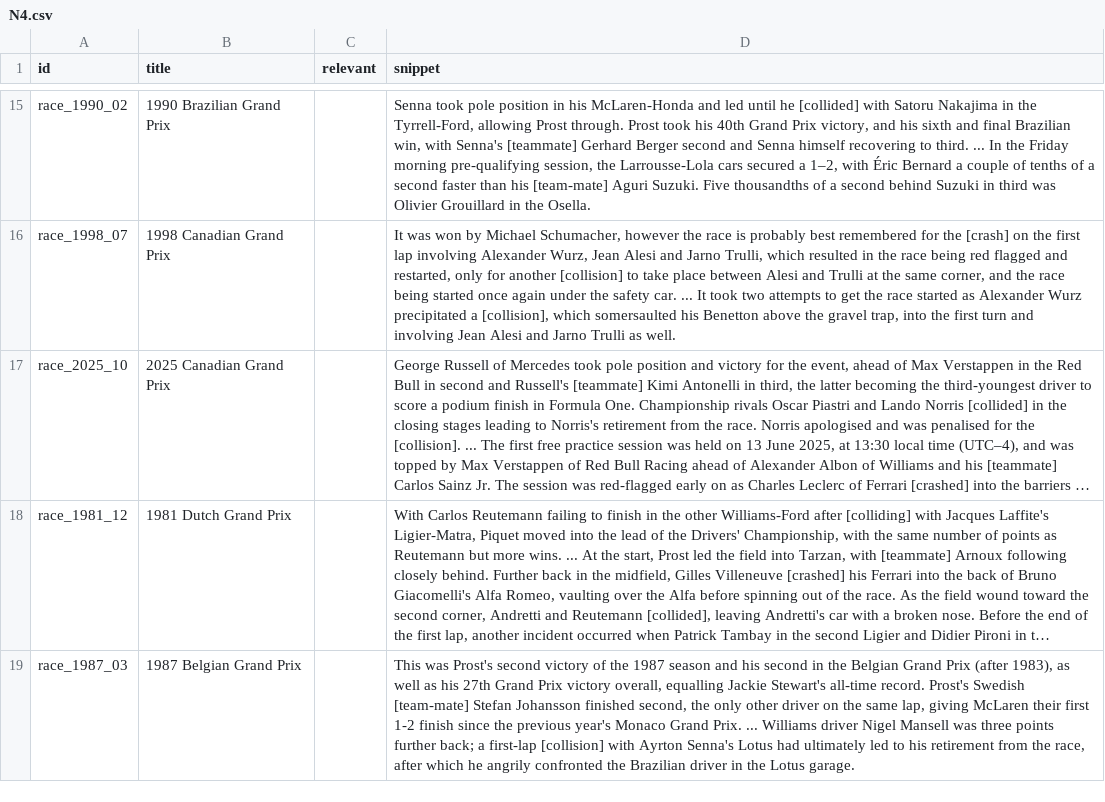
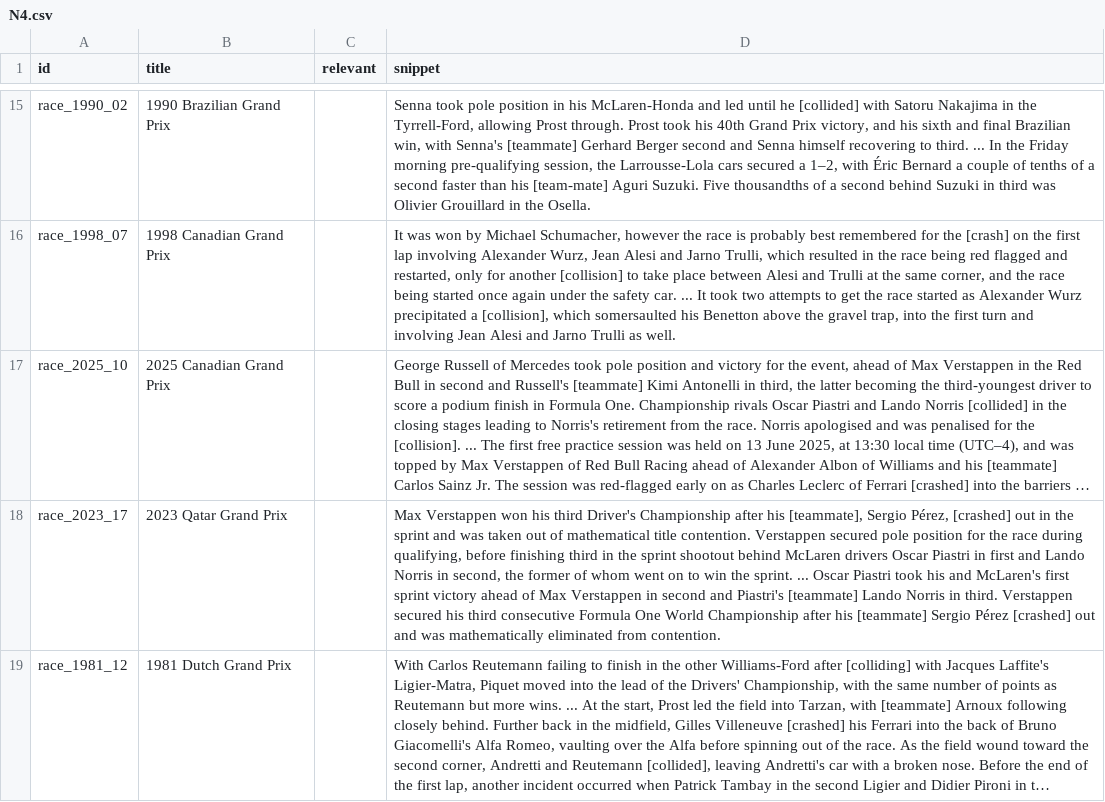
Before and after one commit to Forreca05/PRI, a CSV file: solr/qrels/N4.csv, drawn as a sheet; only a part is shown, gaps mark what is left out; long unchanged cells end in …; removed rows and columns are numbered as before the commit, all else as after; the diff names each change by its address in the sheet, - before the commit and + after, or states it on an @@ line.

```diff
--- a/solr/qrels/N4.csv
+++ b/solr/qrels/N4.csv
+row 18: race_2023_17 | 2023 Qatar Grand Prix |  | Max Verstappen won his third Driver's Championship after his [teammate], Sergio Pérez, [crashed] out in the sprint and was taken out of mathematical title contention. Verstappen secured pole position for the race during qualifying, before finishing third in the sprint shootout behind McLaren drivers Oscar Piastri in first and Lando Norris in second, the former of whom went on to win the sprint. ... Oscar Piastri took his and McLaren's first sprint victory ahead of Max Verstappen in second and Piastri's [teammate] Lando Norris in third. Verstappen secured his third consecutive Formula One World Championship after his [teammate] Sergio Pérez [crashed] out and was mathematically eliminated from contention.
-row 19: race_1987_03 | 1987 Belgian Grand Prix |  | This was Prost's second victory of the 1987 season and his second in the Belgian Grand Prix (after 1983), as well as his 27th Grand Prix victory overall, equalling Jackie Stewart's all-time record. Prost's Swedish [team-mate] Stefan Johansson finished second, the only other driver on the same lap, giving McLaren their first 1-2 finish since the previous year's Monaco Grand Prix. ... Williams driver Nigel Mansell was three points further back; a first-lap [collision] with Ayrton Senna's Lotus had ultimately led to his retirement from the race, after which he angrily confronted the Brazilian driver in the Lotus garage.
```
Also changed, not shown: solr/qrels/N12.csv, solr/qrels/N3.csv, 9 other files.
